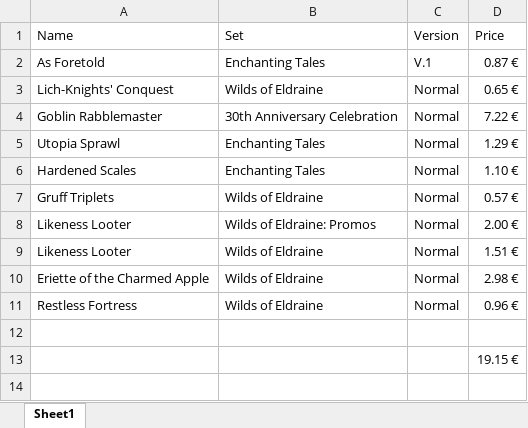
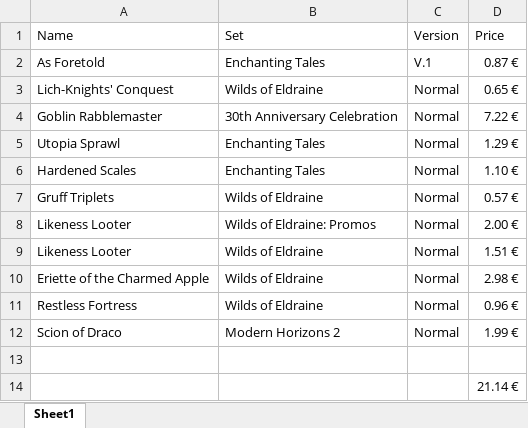
Before and after one commit to Vimor123/mtg-card-price-updater, an Excel workbook: album2.xlsx, sheet Sheet1, drawn as a sheet; values as stored, in another font and other column widths than the file's, no borders; addresses are those after the commit; the diff names each change by its address in the sheet, - before the commit and + after, or states it on an @@ line.

Commit message:
Oops, I forgot a card

```diff
--- a/album2.xlsx (sheet Sheet1)
+++ b/album2.xlsx (sheet Sheet1)
+row 12: Scion of Draco | Modern Horizons 2 | Normal | 1.99 €
-D14 (Price): 19.15 €
+D14 (Price): 21.14 €
```
